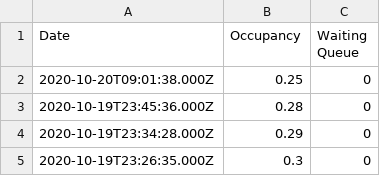
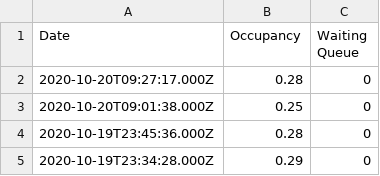
Before and after one commit to aeneasr/bwo-occupancy-scraper, a CSV file: stats/total.csv, drawn as a sheet; only a part is shown; the shorter side is filled out with more unchanged rows; the diff names each change by its address in the sheet, - before the commit and + after, or states it on an @@ line.

Commit message:
chore: update stats from 1603178837

```diff
--- a/stats/total.csv
+++ b/stats/total.csv
+row 2: 2020-10-20T09:27:17.000Z | 0.28 | 0
```
